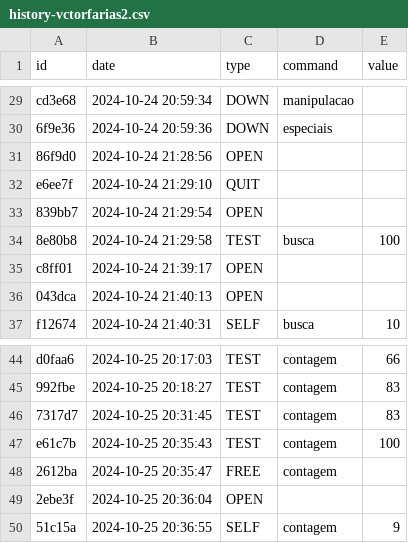
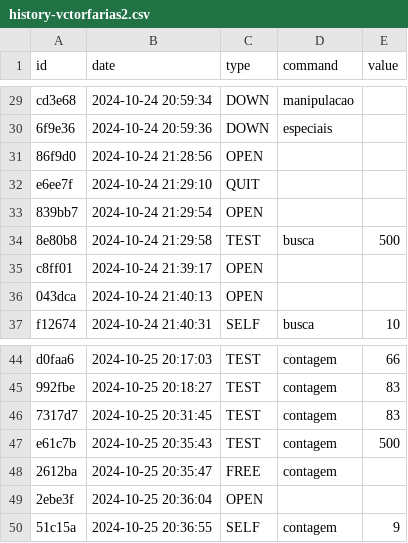
Before and after one commit to vctorfarias/WatchTKO, a CSV file: scripts/data/history-vctorfarias2.csv, drawn as a sheet; only a part is shown, gaps mark what is left out.

```diff
--- a/scripts/data/history-vctorfarias2.csv
+++ b/scripts/data/history-vctorfarias2.csv
@@ -33,3 +33,3 @@ e6ee7f,2024-10-24 21:29:10,QUIT,,
 839bb7,2024-10-24 21:29:54,OPEN,,
-8e80b8,2024-10-24 21:29:58,TEST,busca,100
+8e80b8,2024-10-24 21:29:58,TEST,busca,500
 c8ff01,2024-10-24 21:39:17,OPEN,,
@@ -46,3 +46,3 @@ d0faa6,2024-10-25 20:17:03,TEST,contagem,66
 7317d7,2024-10-25 20:31:45,TEST,contagem,83
-e61c7b,2024-10-25 20:35:43,TEST,contagem,100
+e61c7b,2024-10-25 20:35:43,TEST,contagem,500
 2612ba,2024-10-25 20:35:47,FREE,contagem,
```
Also changed, not shown: 3 other files.
